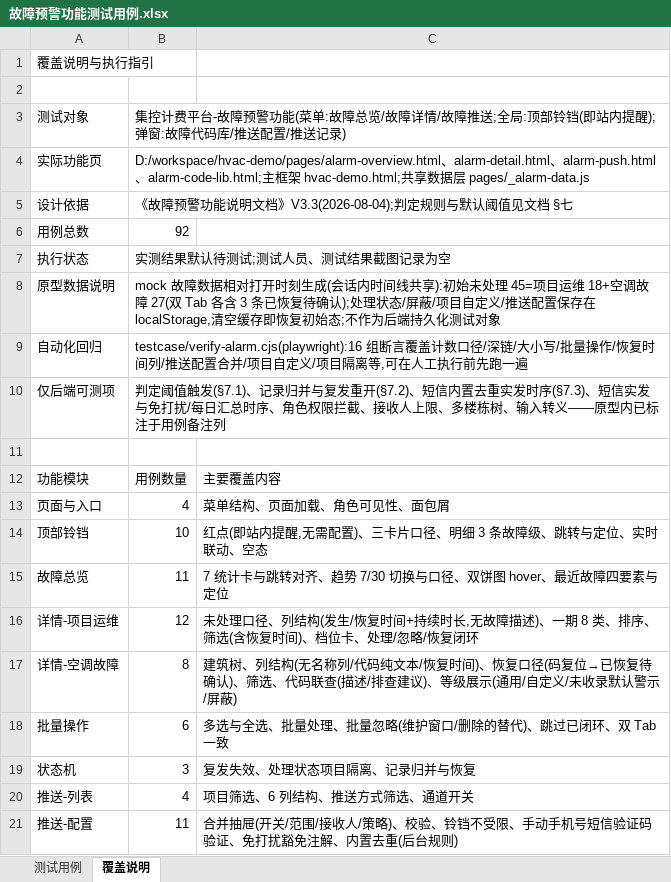
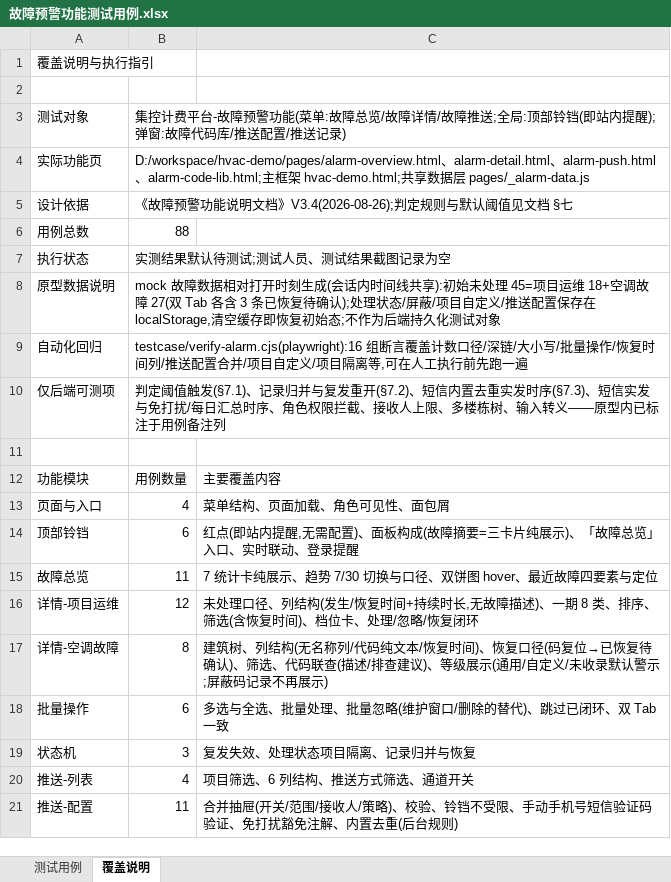
Before and after one commit to hidingwenwu/hvac-demo, an Excel workbook: testcase/故障预警功能测试用例.xlsx, sheet 覆盖说明, drawn as a sheet; only a part is shown; values as stored, in another font and other column widths than the file's, no borders; the diff names each change by its address in the sheet, - before the commit and + after, or states it on an @@ line.

Commit message:
故障预警:铃铛面板与统计卡改为纯展示,屏蔽口径与短信模板同步,文档升 V3.4
- 铃铛面板改「故障摘要」:只保留今日新增/未处理总数/故障级三卡片纯展示,
  去掉最近3条明细与卡片跳转,底部入口改「故障总览」
- 故障总览7张统计卡去掉点击跳转,仅展示数据
- 屏蔽的故障码不再出现在故障详情列表(任何筛选下不可见),与计数口径对齐
- 说明文档重写为 V3.4:表述按开发/测试视角理顺,权限更新为
  总览/详情=终端管理员/技术支持/经销商/超管,推送仅技术支持/超管

```diff
--- a/testcase/故障预警功能测试用例.xlsx (sheet 覆盖说明)
+++ b/testcase/故障预警功能测试用例.xlsx (sheet 覆盖说明)
-B5: 《故障预警功能说明文档》V3.3(2026-08-04);判定规则与默认阈值见文档 §七
+B5: 《故障预警功能说明文档》V3.4(2026-08-26);判定规则与默认阈值见文档 §七
-B6: 92
+B6: 88
-B14: 10
+B14: 6
-C14: …配置)、三卡片口径、明细 3 条故障级、跳转与定位、实时联动、空态
+C14: …配置)、面板构成(故障摘要=三卡片纯展示)、「故障总览」入口、实时联动、登录提醒
-C15: 7 统计卡与跳转对齐、趋势 7/30 切换与口径、双饼图 hover、最近故障四要素与定位
+C15: 7 统计卡纯展示、趋势 7/30 切换与口径、双饼图 hover、最近故障四要素与定位
-C17: …默认警示/屏蔽)
+C17: …默认警示;屏蔽码记录不再展示)
```
Also changed, not shown: sheet 测试用例, 6 other files.
